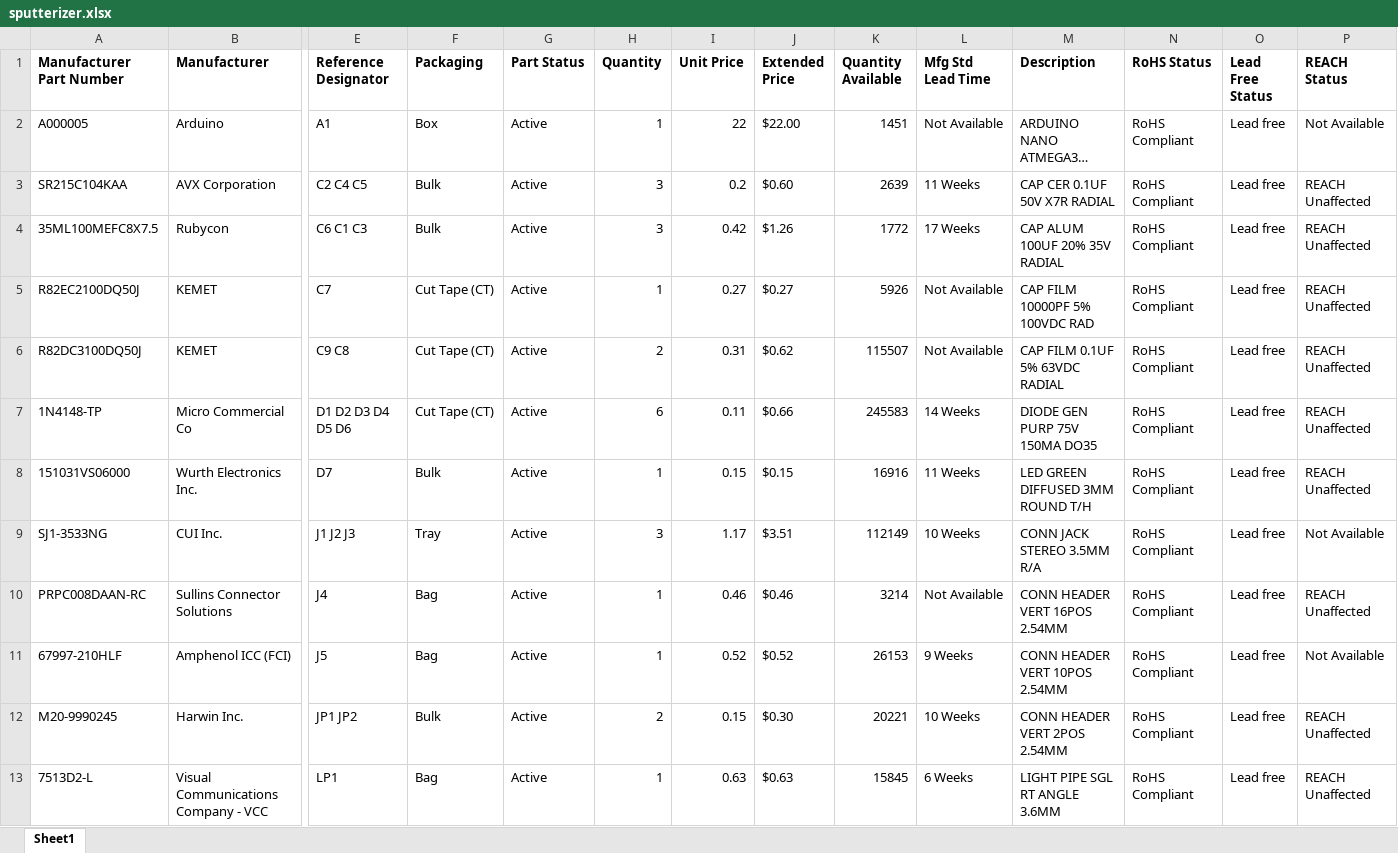
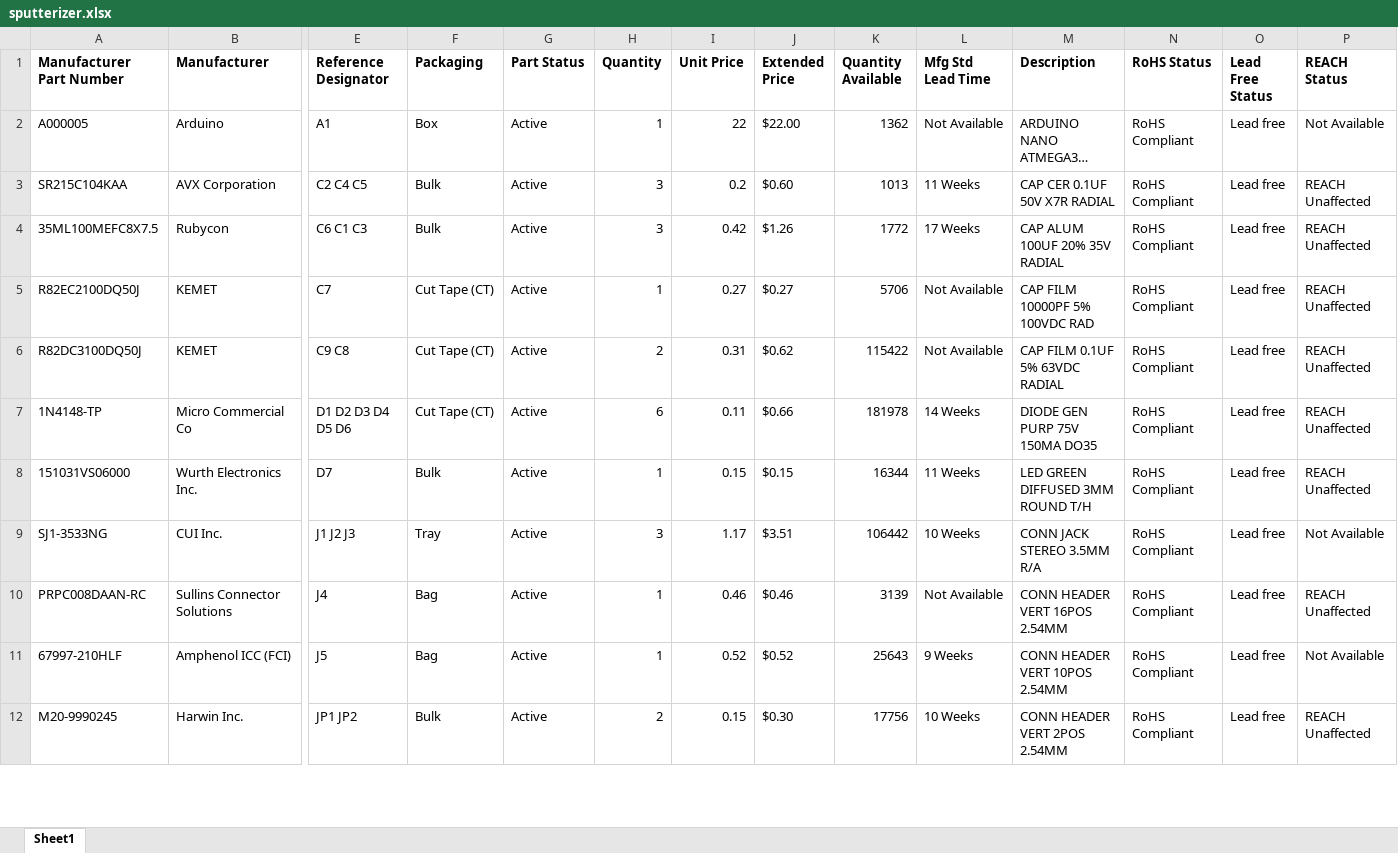
Before and after one commit to cameronhotchkies/Sputterizer, an Excel workbook: sputterizer.xlsx, sheet Sheet1, drawn as a sheet; only a part is shown, gaps mark what is left out; long unchanged cells end in …; values as stored, in another font and other column widths than the file's, no borders; rows hold the shown columns only; the diff covers the shown part only; the diff names each change by its address in the sheet, - before the commit and + after, or states it on an @@ line.

Commit message:
New design and code.

```diff
--- a/sputterizer.xlsx (sheet Sheet1)
+++ b/sputterizer.xlsx (sheet Sheet1)
-K2 (Quantity Available): 1451
+K2 (Quantity Available): 1362
-K3 (Quantity Available): 2639
+K3 (Quantity Available): 1013
-K5 (Quantity Available): 5926
+K5 (Quantity Available): 5706
-K6 (Quantity Available): 115507
+K6 (Quantity Available): 115422
-K7 (Quantity Available): 245583
+K7 (Quantity Available): 181978
-K8 (Quantity Available): 16916
+K8 (Quantity Available): 16344
-K9 (Quantity Available): 112149
+K9 (Quantity Available): 106442
-K10 (Quantity Available): 3214
+K10 (Quantity Available): 3139
-K11 (Quantity Available): 26153
+K11 (Quantity Available): 25643
-K12 (Quantity Available): 20221
+K12 (Quantity Available): 17756
-row 13: 7513D2-L | Visual Communications Company - VCC | LP1 | Bag | Active | 1 | 0.63 | $0.63 | 15845 | 6 Weeks | LIGHT PIPE SGL RT ANGLE 3.6MM | RoHS Compliant | Lead free | REACH Unaffected
```
Also changed, not shown: 8 edited cells elsewhere in this sheet, 30 other files.
